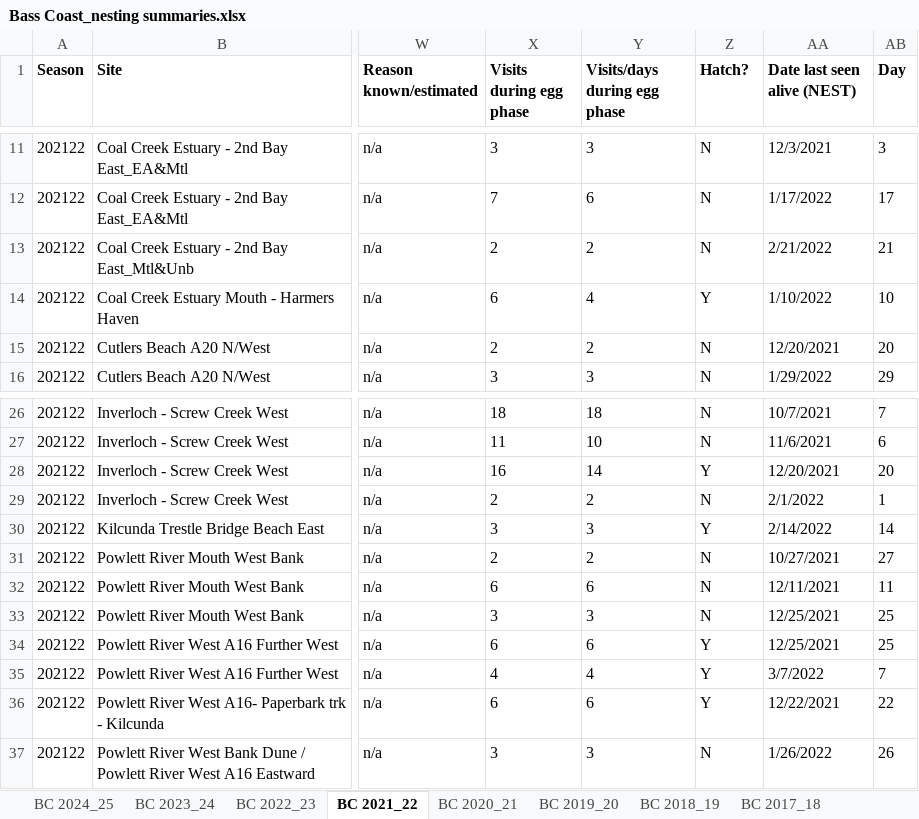
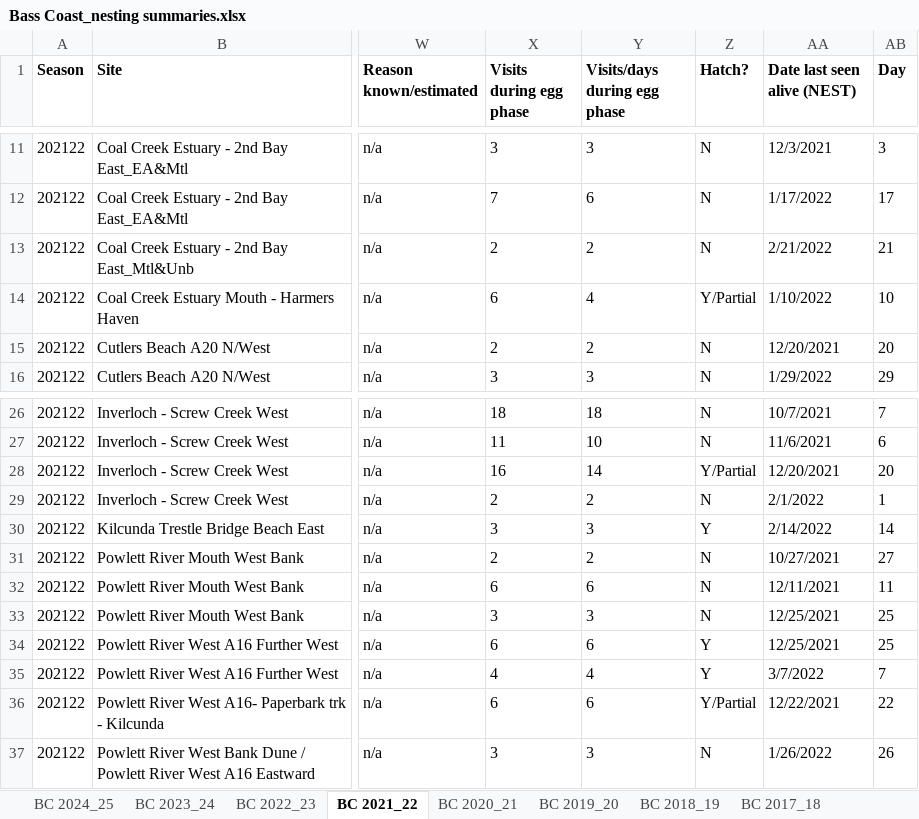
Before and after one commit to leberhartphillips/hooded_plover_demography, an Excel workbook: data/Bass Coast_nesting summaries.xlsx, sheet BC 2021_22, drawn as a sheet; only a part is shown, gaps mark what is left out; values as stored, in another font and other column widths than the file's, no borders; the diff names each change by its address in the sheet, - before the commit and + after, or states it on an @@ line.

```diff
--- a/data/Bass Coast_nesting summaries.xlsx (sheet BC 2021_22)
+++ b/data/Bass Coast_nesting summaries.xlsx (sheet BC 2021_22)
-Z14 (Hatch?): Y
+Z14 (Hatch?): Y/Partial
-Z28 (Hatch?): Y
+Z28 (Hatch?): Y/Partial
-Z36 (Hatch?): Y
+Z36 (Hatch?): Y/Partial
```
Also changed, not shown: sheet BC 2020_21, data/BSC Nesting Summaries_All years_17062025.xlsx, data/MP Nesting Summary All Years_19062025.xlsx, 6 other files.
